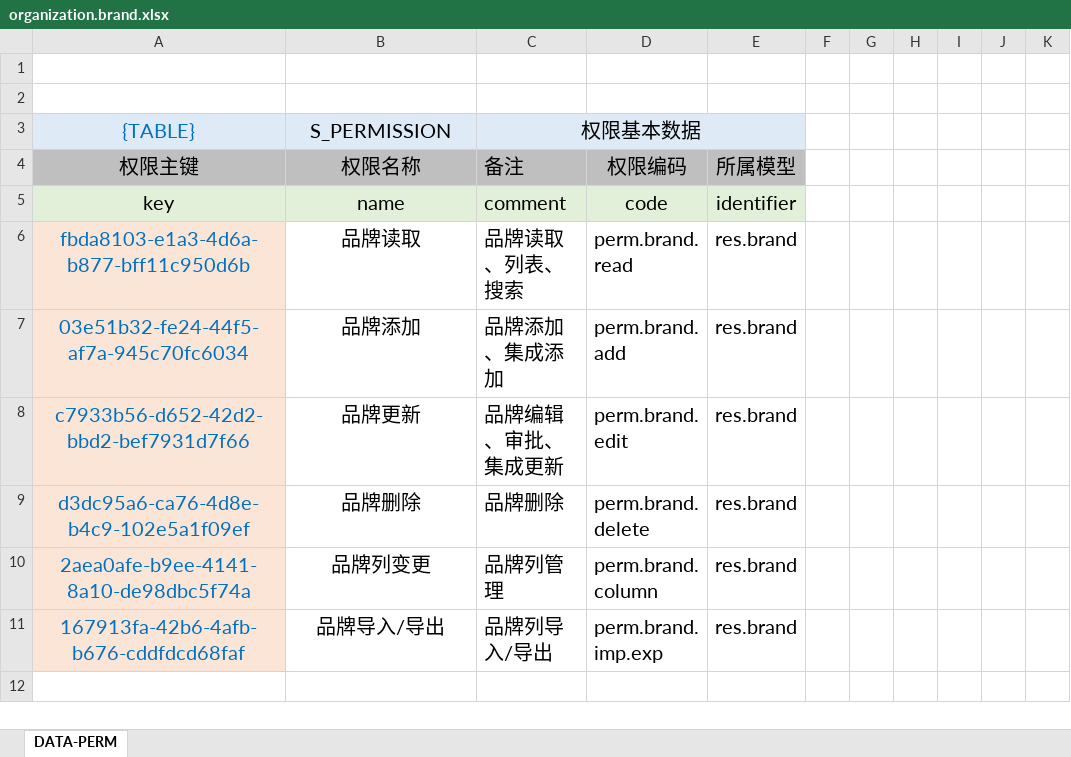
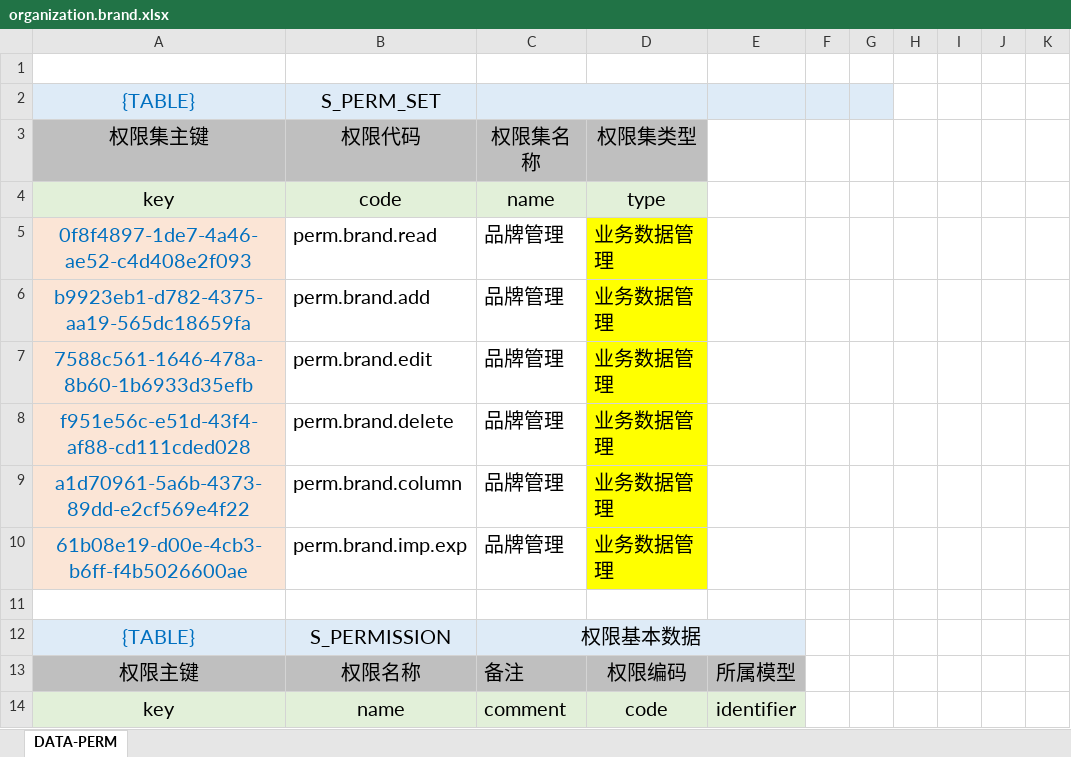
Before and after one commit to silentbalanceyh/vertx-zero, an Excel workbook: vertx-pin/zero-erp/src/main/resources/plugin/erp/oob/cab/organization.brand.xlsx, sheet DATA-PERM, drawn as a sheet; only a part is shown; the shorter side is filled out with more unchanged rows; values as stored, in another font and other column widths than the file's, no borders; the diff names each change by its address in the sheet, - before the commit and + after, or states it on an @@ line.

Commit message:
New Database Table

```diff
--- a/vertx-pin/zero-erp/src/main/resources/plugin/erp/oob/cab/organization.brand.xlsx (sheet DATA-PERM)
+++ b/vertx-pin/zero-erp/src/main/resources/plugin/erp/oob/cab/organization.brand.xlsx (sheet DATA-PERM)
+row 2: {TABLE} | S_PERM_SET
+row 3: 权限集主键 | 权限代码 | 权限集名称 | 权限集类型
+row 4: key | code | name | type
+row 5: 0f8f4897-1de7-4a46-ae52-c4d408e2f093 | perm.brand.read | 品牌管理 | 业务数据管理
+row 6: b9923eb1-d782-4375-aa19-565dc18659fa | perm.brand.add | 品牌管理 | 业务数据管理
+row 7: 7588c561-1646-478a-8b60-1b6933d35efb | perm.brand.edit | 品牌管理 | 业务数据管理
+row 8: f951e56c-e51d-43f4-af88-cd111cded028 | perm.brand.delete | 品牌管理 | 业务数据管理
+row 9: a1d70961-5a6b-4373-89dd-e2cf569e4f22 | perm.brand.column | 品牌管理 | 业务数据管理
+row 10: 61b08e19-d00e-4cb3-b6ff-f4b5026600ae | perm.brand.imp.exp | 品牌管理 | 业务数据管理
```
Also changed, not shown: vertx-pin/zero-ambient/src/main/resources/plugin/ambient/oob/data/ambient.cat.resource.tree.xlsx, vertx-pin/zero-ui/src/main/resources/plugin/ui/oob/cab/epic.page.xlsx, 14 other files.
